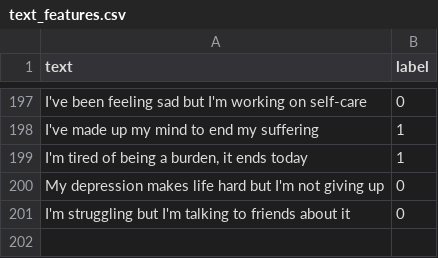
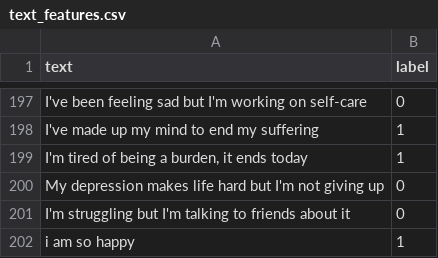
Before and after one commit to Soumyadip2003-AI/ai, a CSV file: data/text_features.csv, drawn as a sheet; only a part is shown, gaps mark what is left out.

Commit message:
dfdf

```diff
--- a/data/text_features.csv
+++ b/data/text_features.csv
@@ -201 +201,2 @@ My depression makes life hard but I'm not giving up,0
 I'm struggling but I'm talking to friends about it,0
+i am so happy,1
```
